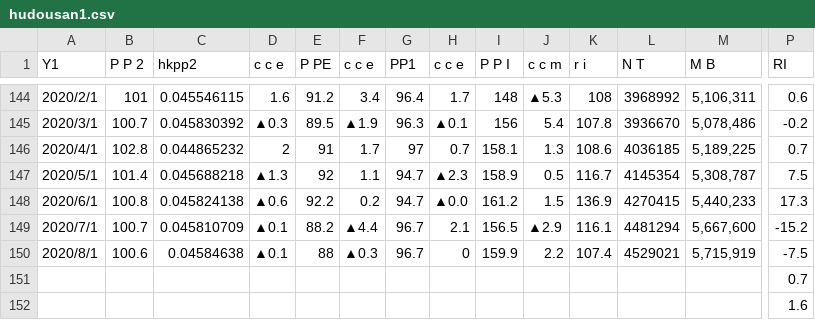
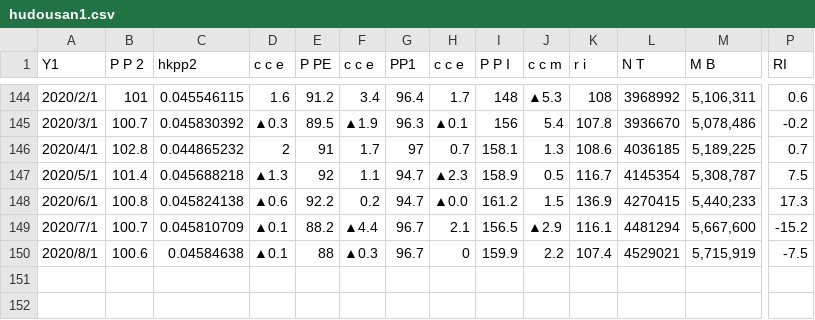
Before and after one commit to sasurainogoblin/soturon, a CSV file: hudousan1.csv, drawn as a sheet; only a part is shown, gaps mark what is left out; rows hold the shown columns only; the diff names each change by its address in the sheet, - before the commit and + after, or states it on an @@ line.

Commit message:
Add files via upload

```diff
--- a/hudousan1.csv
+++ b/hudousan1.csv
-row 151:  |  |  |  |  |  |  |  |  |  |  |  |  | 0.7
-row 152:  |  |  |  |  |  |  |  |  |  |  |  |  | 1.6
```
